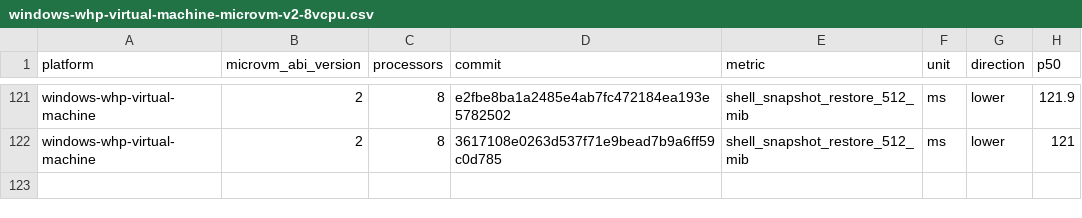
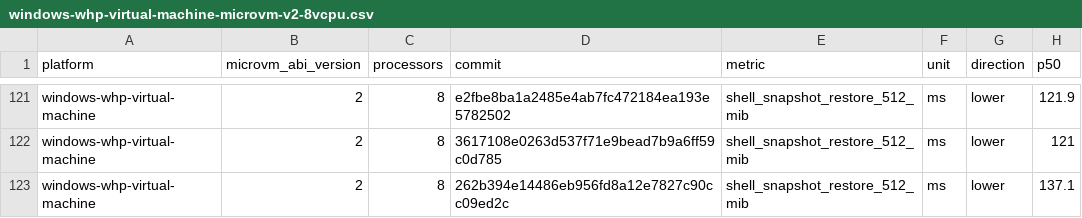
Before and after one commit to STUNSLAP/llllllllIl, a CSV file: data/windows-whp-virtual-machine-microvm-v2-8vcpu.csv, drawn as a sheet; only a part is shown, gaps mark what is left out; the diff names each change by its address in the sheet, - before the commit and + after, or states it on an @@ line.

```diff
--- a/data/windows-whp-virtual-machine-microvm-v2-8vcpu.csv
+++ b/data/windows-whp-virtual-machine-microvm-v2-8vcpu.csv
+row 123: windows-whp-virtual-machine | 2 | 8 | 262b394e14486eb956fd8a12e7827c90cc09ed2c | shell_snapshot_restore_512_mib | ms | lower | 137.1
```
Also changed, not shown: data/linux-kvm-virtual-machine-microvm-v2-1vcpu.csv, data/linux-mshv-virtual-machine-microvm-v2-1vcpu.csv, 9 other files.
